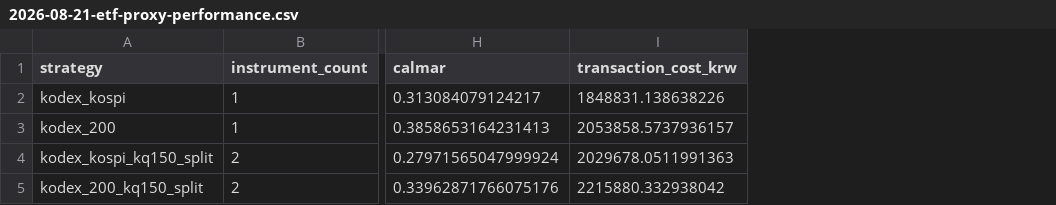
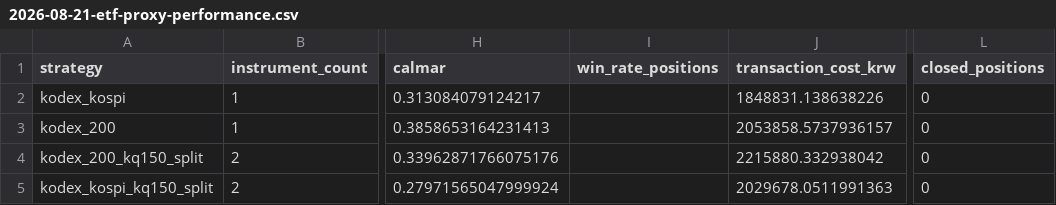
Before and after one commit to masonbcshin/KR-security-test, a CSV file: results/2026-08-21-etf-proxy-performance.csv, drawn as a sheet; only a part is shown, gaps mark what is left out; addresses are those after the commit; the diff names each change by its address in the sheet, - before the commit and + after, or states it on an @@ line.

Commit message:
Align ETF performance CSV with authoritative full artifact

```diff
--- a/results/2026-08-21-etf-proxy-performance.csv
+++ b/results/2026-08-21-etf-proxy-performance.csv
+column I (win_rate_positions), empty
+column L (closed_positions), rows 2-3: 0 | 0; row 5: 0
@@ row 5 moved to row 4: kodex_200_kq150_split @@
```
